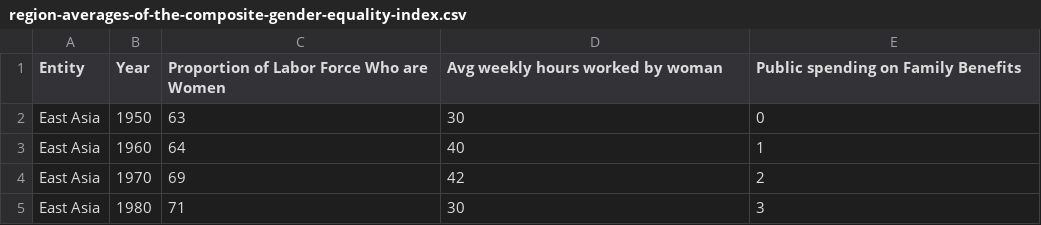
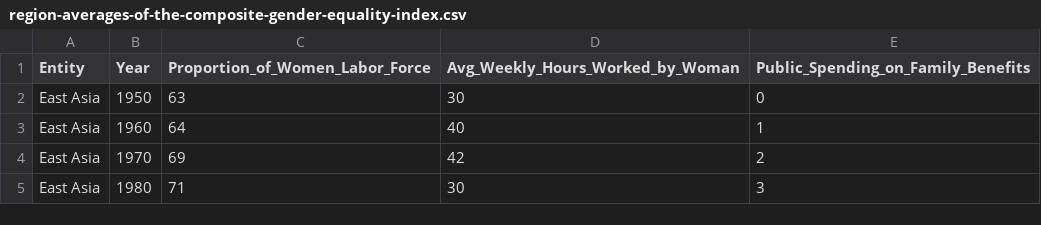
Before and after one commit to yatrides/narrativeViz, a CSV file: data/region-averages-of-the-composite-gender-equality-index.csv, drawn as a sheet; only a part is shown.

```diff
--- a/data/region-averages-of-the-composite-gender-equality-index.csv
+++ b/data/region-averages-of-the-composite-gender-equality-index.csv
@@ -1,2 +1,2 @@
-Entity,Year,Proportion of Labor Force Who are Women,Avg weekly hours worked by woman,Public spending on Family Benefits
+Entity,Year,Proportion_of_Women_Labor_Force,Avg_Weekly_Hours_Worked_by_Woman,Public_Spending_on_Family_Benefits
 East Asia,1950,63,30,0
```
Also changed, not shown: 1 other file.
